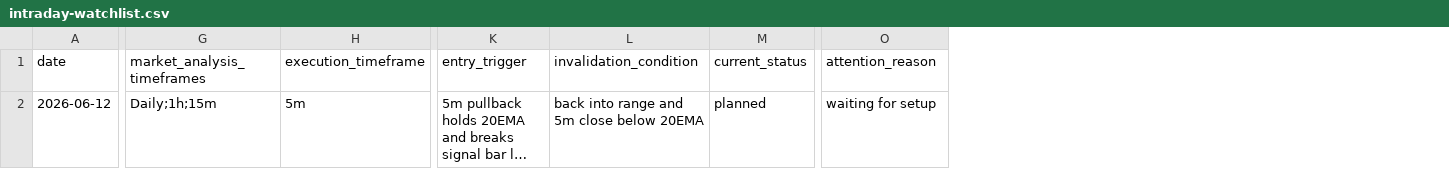
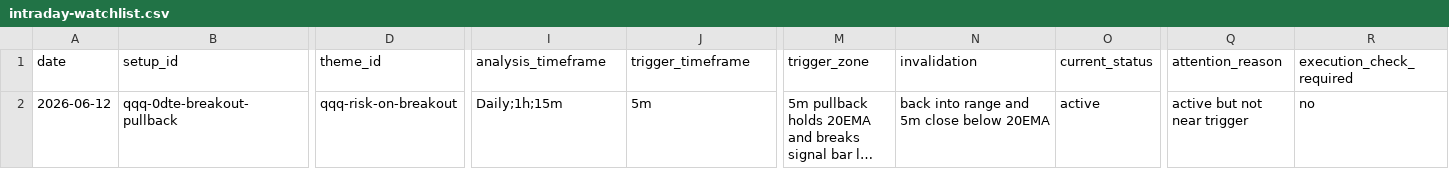
Before and after one commit to Archerouyang/mars-research-assistant, a CSV file: plugins/trading-research-system/assets/templates/intraday-watchlist.csv, drawn as a sheet; only a part is shown, gaps mark what is left out; long unchanged cells end in …; addresses are those after the commit; the diff covers the shown part only; the diff names each change by its address in the sheet, - before the commit and + after, or states it on an @@ line.

Commit message:
Define active market plan and broker data contracts

```diff
--- a/plugins/trading-research-system/assets/templates/intraday-watchlist.csv
+++ b/plugins/trading-research-system/assets/templates/intraday-watchlist.csv
+column B (setup_id), row 2: qqq-0dte-breakout-pullback
+column D (theme_id), row 2: qqq-risk-on-breakout
+column R (execution_check_required), row 2: no
-I1: market_analysis_timeframes
+I1: analysis_timeframe
-J1: execution_timeframe
+J1: trigger_timeframe
-M1: entry_trigger
+M1: trigger_zone
-N1: invalidation_condition
+N1: invalidation
-O2 (current_status): planned
+O2 (current_status): active
-Q2 (attention_reason): waiting for setup
+Q2 (attention_reason): active but not near trigger
```
Also changed, not shown: 1 edited cell elsewhere in this file, plugins/trading-research-system/assets/templates/trade-plans.csv, plugins/trading-research-system/assets/templates/trades.csv, 24 other files.
